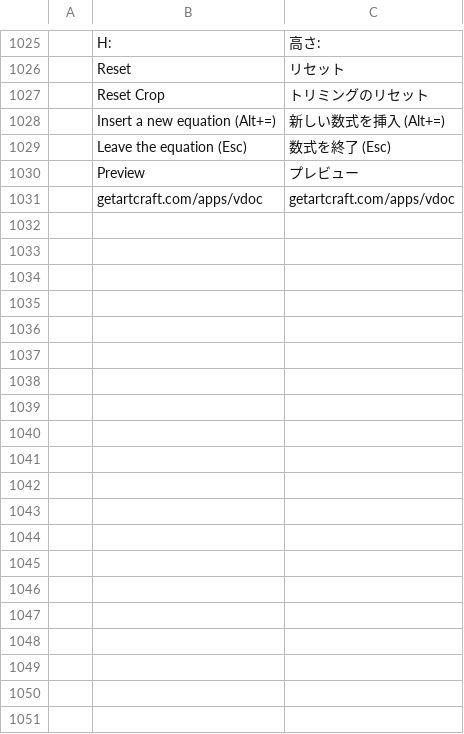
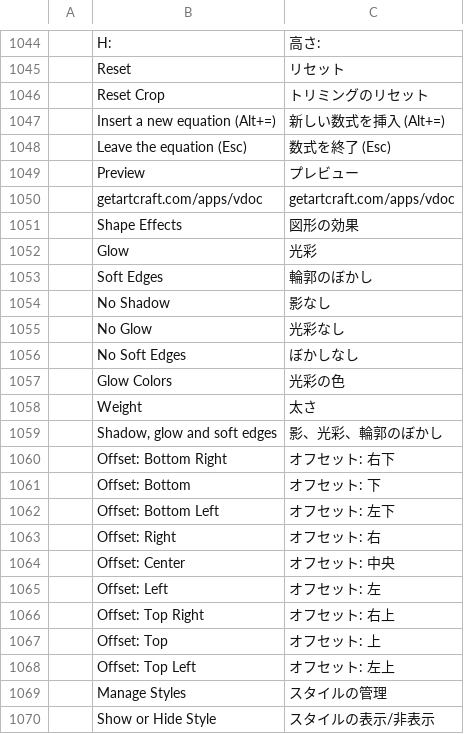
Before and after one commit to vyntaris/vdoc-old, a TSV file: crates/ui-egui/src/i18n/ja.tsv, drawn as a sheet; only a part is shown, gaps mark what is left out; the diff covers the shown part only; the diff names each change by its address in the sheet, - before the commit and + after, or states it on an @@ line.

```diff
--- a/crates/ui-egui/src/i18n/ja.tsv
+++ b/crates/ui-egui/src/i18n/ja.tsv
+row 1051:  | Shape Effects | 図形の効果
+row 1052:  | Glow | 光彩
+row 1053:  | Soft Edges | 輪郭のぼかし
+row 1054:  | No Shadow | 影なし
+row 1055:  | No Glow | 光彩なし
+row 1056:  | No Soft Edges | ぼかしなし
+row 1057:  | Glow Colors | 光彩の色
+row 1058:  | Weight | 太さ
+row 1059:  | Shadow, glow and soft edges | 影、光彩、輪郭のぼかし
+row 1060:  | Offset: Bottom Right | オフセット: 右下
+row 1061:  | Offset: Bottom | オフセット: 下
+row 1062:  | Offset: Bottom Left | オフセット: 左下
+row 1063:  | Offset: Right | オフセット: 右
+row 1064:  | Offset: Center | オフセット: 中央
+row 1065:  | Offset: Left | オフセット: 左
+row 1066:  | Offset: Top Right | オフセット: 右上
+row 1067:  | Offset: Top | オフセット: 上
+row 1068:  | Offset: Top Left | オフセット: 左上
+row 1069:  | Manage Styles | スタイルの管理
+row 1070:  | Show or Hide Style | スタイルの表示/非表示
```
Also changed, not shown: 38 added rows and 1 moved row elsewhere in this file, crates/ui-egui/src/i18n/es.tsv, crates/ui-egui/src/i18n/pt-br.tsv, 46 other files.
